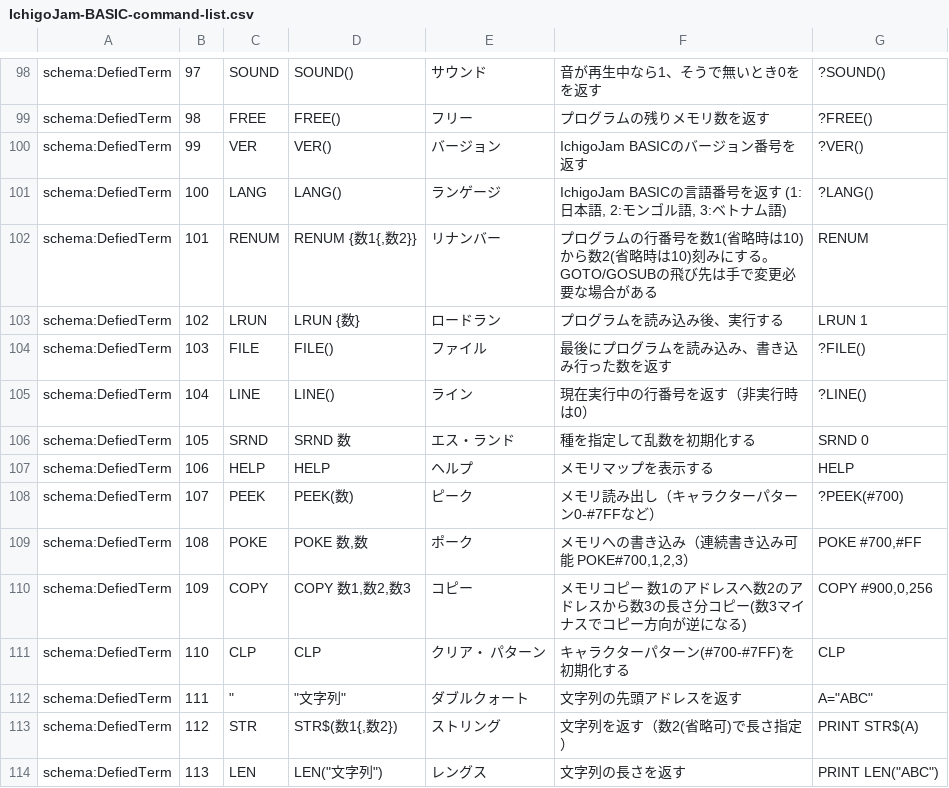
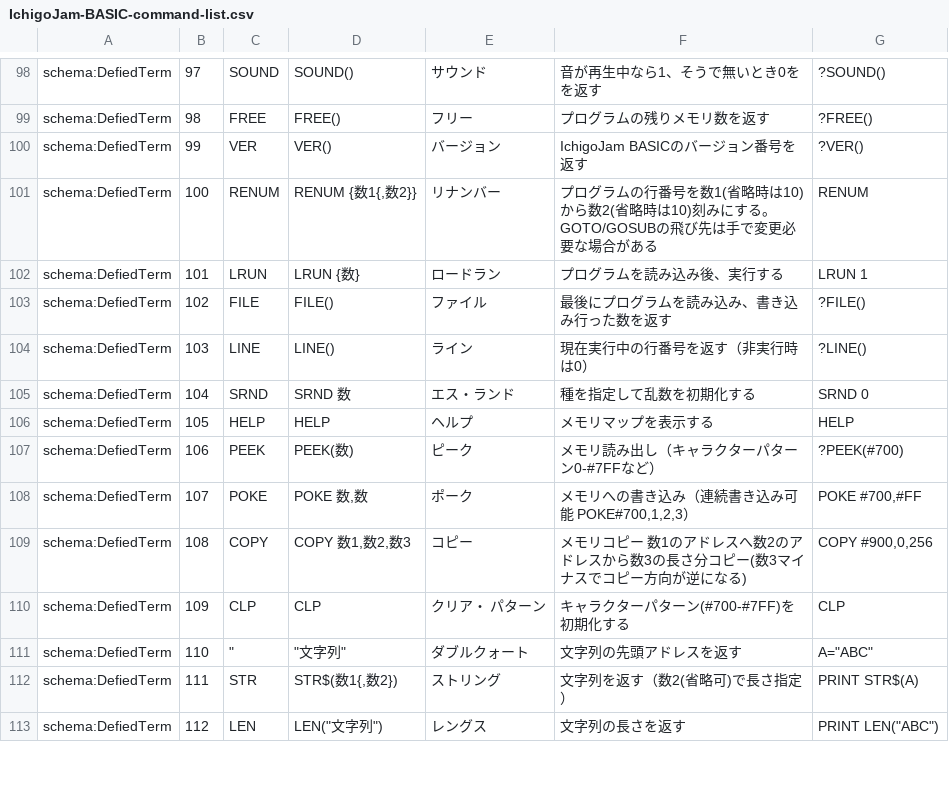
Before and after one commit to IchigoJam/doc, a CSV file: IchigoJam-BASIC-command-list.csv, drawn as a sheet; only a part is shown, gaps mark what is left out; the diff covers the shown part only.

Commit message:
remove LANG

```diff
--- a/IchigoJam-BASIC-command-list.csv
+++ b/IchigoJam-BASIC-command-list.csv
@@ -101,14 +101,13 @@ schema:DefiedTerm,99,VER,VER(),バージョン,IchigoJam BASICのバージョン
-schema:DefiedTerm,100,LANG,LANG(),ランゲージ,"IchigoJam BASICの言語番号を返す (1:日本語, 2:モンゴル語, 3:ベトナム語)",?LANG(),
-schema:DefiedTerm,101,RENUM,"RENUM {数1{,数2}}",リナンバー,プログラムの行番号を数1(省略時は10)から数2(省略時は10)刻みにする。GOTO/GOSUBの飛び先は手で変更必要な場合がある,RENUM,
-schema:DefiedTerm,102,LRUN,LRUN {数},ロードラン,プログラムを読み込み後、実行する,LRUN 1,
-schema:DefiedTerm,103,FILE,FILE(),ファイル,最後にプログラムを読み込み、書き込み行った数を返す,?FILE(),
-schema:DefiedTerm,104,LINE,LINE(),ライン,現在実行中の行番号を返す（非実行時は0）,?LINE(),
-schema:DefiedTerm,105,SRND,SRND 数,エス・ランド,種を指定して乱数を初期化する,SRND 0,
-schema:DefiedTerm,106,HELP,HELP,ヘルプ,メモリマップを表示する,HELP,
-schema:DefiedTerm,107,PEEK,PEEK(数),ピーク,メモリ読み出し（キャラクターパターン0-#7FFなど）,?PEEK(#700),
-schema:DefiedTerm,108,POKE,"POKE 数,数",ポーク,"メモリへの書き込み（連続書き込み可能 POKE#700,1,2,3）","POKE #700,#FF",
-schema:DefiedTerm,109,COPY,"COPY 数1,数2,数3",コピー,メモリコピー 数1のアドレスへ数2のアドレスから数3の長さ分コピー(数3マイナスでコピー方向が逆になる),"COPY #900,0,256",
-schema:DefiedTerm,110,CLP,CLP,クリア・ パターン,キャラクターパターン(#700-#7FF)を初期化する,CLP,
-schema:DefiedTerm,111,"""","""文字列""",ダブルクォート,文字列の先頭アドレスを返す,"A=""ABC""",
-schema:DefiedTerm,112,STR,"STR$(数1{,数2})",ストリング,文字列を返す（数2(省略可)で長さ指定）,PRINT STR$(A),
-schema:DefiedTerm,113,LEN,"LEN(""文字列"")",レングス,文字列の長さを返す,"PRINT LEN(""ABC"")",
+schema:DefiedTerm,100,RENUM,"RENUM {数1{,数2}}",リナンバー,プログラムの行番号を数1(省略時は10)から数2(省略時は10)刻みにする。GOTO/GOSUBの飛び先は手で変更必要な場合がある,RENUM
+schema:DefiedTerm,101,LRUN,LRUN {数},ロードラン,プログラムを読み込み後、実行する,LRUN 1
+schema:DefiedTerm,102,FILE,FILE(),ファイル,最後にプログラムを読み込み、書き込み行った数を返す,?FILE()
+schema:DefiedTerm,103,LINE,LINE(),ライン,現在実行中の行番号を返す（非実行時は0）,?LINE()
+schema:DefiedTerm,104,SRND,SRND 数,エス・ランド,種を指定して乱数を初期化する,SRND 0
+schema:DefiedTerm,105,HELP,HELP,ヘルプ,メモリマップを表示する,HELP
+schema:DefiedTerm,106,PEEK,PEEK(数),ピーク,メモリ読み出し（キャラクターパターン0-#7FFなど）,?PEEK(#700)
+schema:DefiedTerm,107,POKE,"POKE 数,数",ポーク,"メモリへの書き込み（連続書き込み可能 POKE#700,1,2,3）","POKE #700,#FF"
+schema:DefiedTerm,108,COPY,"COPY 数1,数2,数3",コピー,メモリコピー 数1のアドレスへ数2のアドレスから数3の長さ分コピー(数3マイナスでコピー方向が逆になる),"COPY #900,0,256"
+schema:DefiedTerm,109,CLP,CLP,クリア・ パターン,キャラクターパターン(#700-#7FF)を初期化する,CLP
+schema:DefiedTerm,110,"""","""文字列""",ダブルクォート,文字列の先頭アドレスを返す,"A=""ABC"""
+schema:DefiedTerm,111,STR,"STR$(数1{,数2})",ストリング,文字列を返す（数2(省略可)で長さ指定）,PRINT STR$(A)
+schema:DefiedTerm,112,LEN,"LEN(""文字列"")",レングス,文字列の長さを返す,"PRINT LEN(""ABC"")"
```
Also changed, not shown: 14 edited cells elsewhere in this file.
